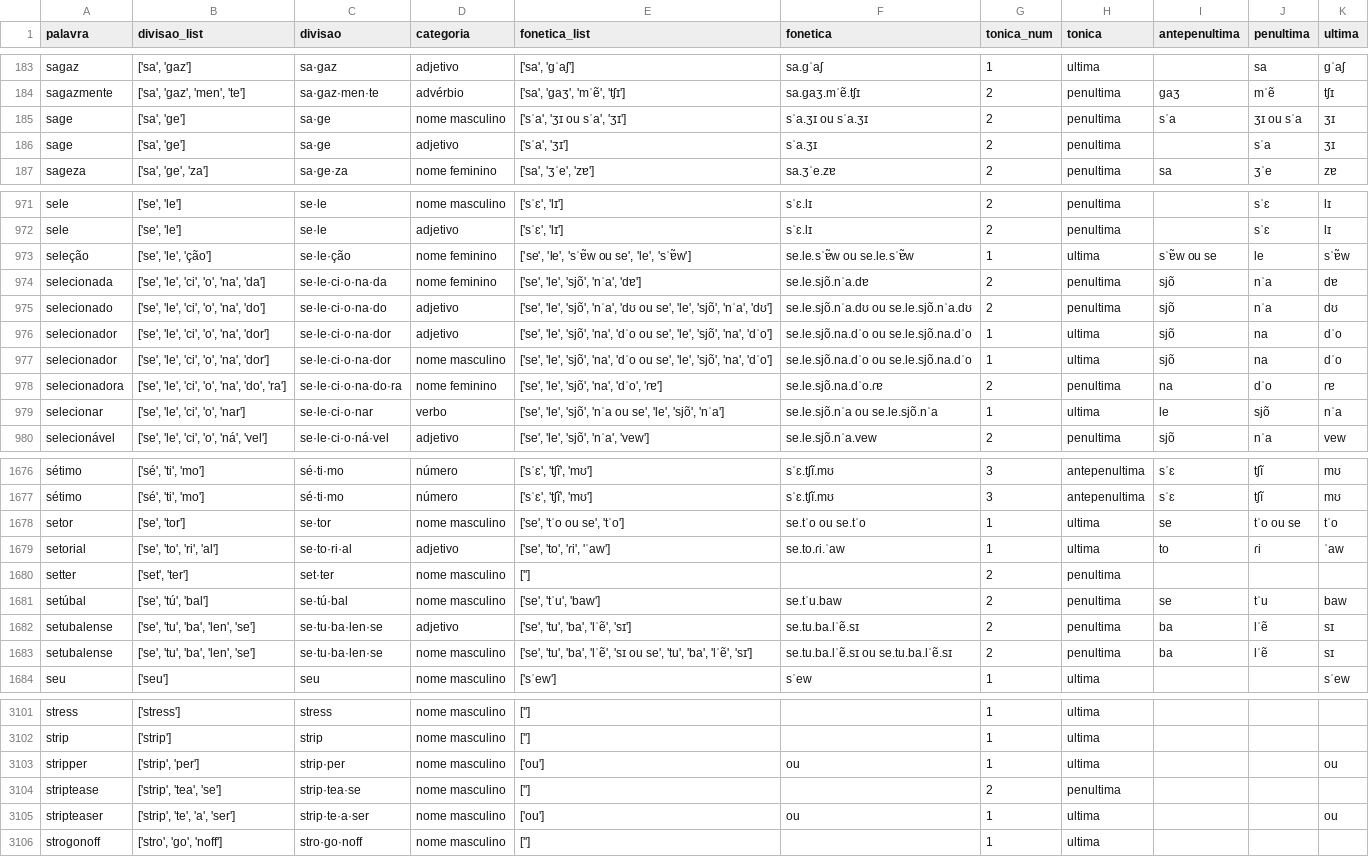
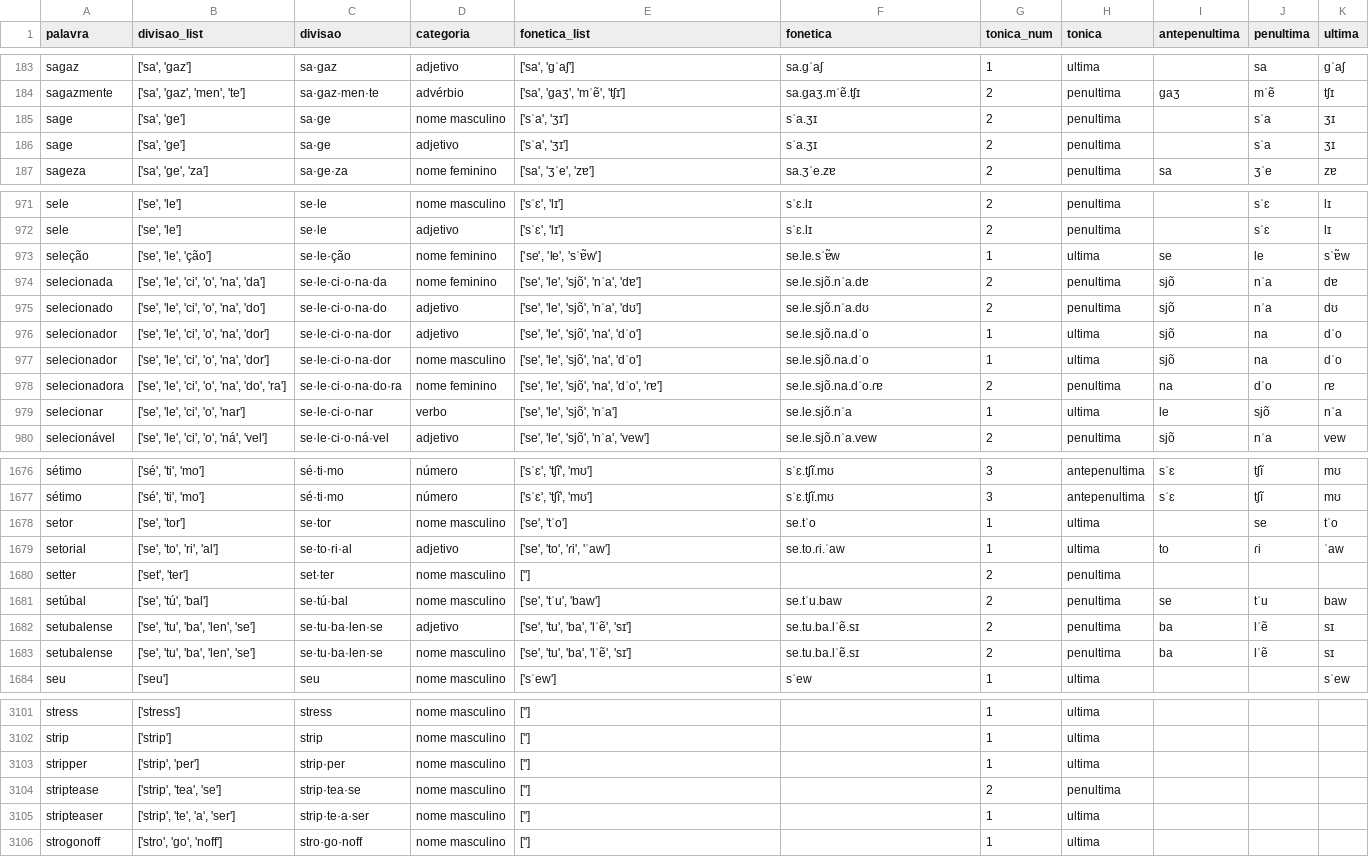
Before and after one commit to aaavalenca/dicionarioderimas, a CSV file: Crawler/labeled/s.csv, drawn as a sheet; only a part is shown, gaps mark what is left out; the diff covers the shown part only.

```diff
--- a/Crawler/labeled/s.csv
+++ b/Crawler/labeled/s.csv
@@ -184,3 +184,3 @@ sagaz,"['sa', 'gaz']",sa·gaz,adjetivo,"['sa', 'gˈaʃ']",sa.gˈaʃ,1,ultima,,sa
 sagazmente,"['sa', 'gaz', 'men', 'te']",sa·gaz·men·te,advérbio,"['sa', 'gaʒ', 'mˈẽ', 'tʃɪ']",sa.gaʒ.mˈẽ.tʃɪ,2,penultima,gaʒ,mˈẽ,tʃɪ
-sage,"['sa', 'ge']",sa·ge,nome masculino,"['sˈa', 'ʒɪ ou sˈa', 'ʒɪ']",sˈa.ʒɪ ou sˈa.ʒɪ,2,penultima,sˈa,ʒɪ ou sˈa,ʒɪ
+sage,"['sa', 'ge']",sa·ge,nome masculino,"['sˈa', 'ʒɪ']",sˈa.ʒɪ,2,penultima,,sˈa,ʒɪ
 sage,"['sa', 'ge']",sa·ge,adjetivo,"['sˈa', 'ʒɪ']",sˈa.ʒɪ,2,penultima,,sˈa,ʒɪ
@@ -972,9 +972,9 @@ sele,"['se', 'le']",se·le,nome masculino,"['sˈɛ', 'lɪ']",sˈɛ.lɪ,2,penulti
 sele,"['se', 'le']",se·le,adjetivo,"['sˈɛ', 'lɪ']",sˈɛ.lɪ,2,penultima,,sˈɛ,lɪ
-seleção,"['se', 'le', 'ção']",se·le·ção,nome feminino,"['se', 'le', 'sˈɐ̃w ou se', 'le', 'sˈɐ̃w']",se.le.sˈɐ̃w ou se.le.sˈɐ̃w,1,ultima,sˈɐ̃w ou se,le,sˈɐ̃w
+seleção,"['se', 'le', 'ção']",se·le·ção,nome feminino,"['se', 'le', 'sˈɐ̃w']",se.le.sˈɐ̃w,1,ultima,se,le,sˈɐ̃w
 selecionada,"['se', 'le', 'ci', 'o', 'na', 'da']",se·le·ci·o·na·da,nome feminino,"['se', 'le', 'sjõ', 'nˈa', 'dɐ']",se.le.sjõ.nˈa.dɐ,2,penultima,sjõ,nˈa,dɐ
-selecionado,"['se', 'le', 'ci', 'o', 'na', 'do']",se·le·ci·o·na·do,adjetivo,"['se', 'le', 'sjõ', 'nˈa', 'dʊ ou se', 'le', 'sjõ', 'nˈa', 'dʊ']",se.le.sjõ.nˈa.dʊ ou se.le.sjõ.nˈa.dʊ,2,penultima,sjõ,nˈa,dʊ
-selecionador,"['se', 'le', 'ci', 'o', 'na', 'dor']",se·le·ci·o·na·dor,adjetivo,"['se', 'le', 'sjõ', 'na', 'dˈo ou se', 'le', 'sjõ', 'na', 'dˈo']",se.le.sjõ.na.dˈo ou se.le.sjõ.na.dˈo,1,ultima,sjõ,na,dˈo
-selecionador,"['se', 'le', 'ci', 'o', 'na', 'dor']",se·le·ci·o·na·dor,nome masculino,"['se', 'le', 'sjõ', 'na', 'dˈo ou se', 'le', 'sjõ', 'na', 'dˈo']",se.le.sjõ.na.dˈo ou se.le.sjõ.na.dˈo,1,ultima,sjõ,na,dˈo
+selecionado,"['se', 'le', 'ci', 'o', 'na', 'do']",se·le·ci·o·na·do,adjetivo,"['se', 'le', 'sjõ', 'nˈa', 'dʊ']",se.le.sjõ.nˈa.dʊ,2,penultima,sjõ,nˈa,dʊ
+selecionador,"['se', 'le', 'ci', 'o', 'na', 'dor']",se·le·ci·o·na·dor,adjetivo,"['se', 'le', 'sjõ', 'na', 'dˈo']",se.le.sjõ.na.dˈo,1,ultima,sjõ,na,dˈo
+selecionador,"['se', 'le', 'ci', 'o', 'na', 'dor']",se·le·ci·o·na·dor,nome masculino,"['se', 'le', 'sjõ', 'na', 'dˈo']",se.le.sjõ.na.dˈo,1,ultima,sjõ,na,dˈo
 selecionadora,"['se', 'le', 'ci', 'o', 'na', 'do', 'ra']",se·le·ci·o·na·do·ra,nome feminino,"['se', 'le', 'sjõ', 'na', 'dˈo', 'ɾɐ']",se.le.sjõ.na.dˈo.ɾɐ,2,penultima,na,dˈo,ɾɐ
-selecionar,"['se', 'le', 'ci', 'o', 'nar']",se·le·ci·o·nar,verbo,"['se', 'le', 'sjõ', 'nˈa ou se', 'le', 'sjõ', 'nˈa']",se.le.sjõ.nˈa ou se.le.sjõ.nˈa,1,ultima,le,sjõ,nˈa
+selecionar,"['se', 'le', 'ci', 'o', 'nar']",se·le·ci·o·nar,verbo,"['se', 'le', 'sjõ', 'nˈa']",se.le.sjõ.nˈa,1,ultima,le,sjõ,nˈa
 selecionável,"['se', 'le', 'ci', 'o', 'ná', 'vel']",se·le·ci·o·ná·vel,adjetivo,"['se', 'le', 'sjõ', 'nˈa', 'vew']",se.le.sjõ.nˈa.vew,2,penultima,sjõ,nˈa,vew
@@ -1677,3 +1677,3 @@ sétimo,"['sé', 'ti', 'mo']",sé·ti·mo,número,"['sˈɛ', 'tʃĩ', 'mʊ']",s
 sétimo,"['sé', 'ti', 'mo']",sé·ti·mo,número,"['sˈɛ', 'tʃĩ', 'mʊ']",sˈɛ.tʃĩ.mʊ,3,antepenultima,sˈɛ,tʃĩ,mʊ
-setor,"['se', 'tor']",se·tor,nome masculino,"['se', 'tˈo ou se', 'tˈo']",se.tˈo ou se.tˈo,1,ultima,se,tˈo ou se,tˈo
+setor,"['se', 'tor']",se·tor,nome masculino,"['se', 'tˈo']",se.tˈo,1,ultima,,se,tˈo
 setorial,"['se', 'to', 'ri', 'al']",se·to·ri·al,adjetivo,"['se', 'to', 'ɾi', 'ˈaw']",se.to.ɾi.ˈaw,1,ultima,to,ɾi,ˈaw
@@ -1682,3 +1682,3 @@ setúbal,"['se', 'tú', 'bal']",se·tú·bal,nome masculino,"['se', 'tˈu', 'baw
 setubalense,"['se', 'tu', 'ba', 'len', 'se']",se·tu·ba·len·se,adjetivo,"['se', 'tu', 'ba', 'lˈẽ', 'sɪ']",se.tu.ba.lˈẽ.sɪ,2,penultima,ba,lˈẽ,sɪ
-setubalense,"['se', 'tu', 'ba', 'len', 'se']",se·tu·ba·len·se,nome masculino,"['se', 'tu', 'ba', 'lˈẽ', 'sɪ ou se', 'tu', 'ba', 'lˈẽ', 'sɪ']",se.tu.ba.lˈẽ.sɪ ou se.tu.ba.lˈẽ.sɪ,2,penultima,ba,lˈẽ,sɪ
+setubalense,"['se', 'tu', 'ba', 'len', 'se']",se·tu·ba·len·se,nome masculino,"['se', 'tu', 'ba', 'lˈẽ', 'sɪ']",se.tu.ba.lˈẽ.sɪ,2,penultima,ba,lˈẽ,sɪ
 seu,['seu'],seu,nome masculino,['sˈew'],sˈew,1,ultima,,,sˈew
@@ -3102,5 +3102,5 @@ stress,['stress'],stress,nome masculino,[''],,1,ultima,,,
 strip,['strip'],strip,nome masculino,[''],,1,ultima,,,
-stripper,"['strip', 'per']",strip·per,nome masculino,['ou'],ou,1,ultima,,,ou
+stripper,"['strip', 'per']",strip·per,nome masculino,[''],,1,ultima,,,
 striptease,"['strip', 'tea', 'se']",strip·tea·se,nome masculino,[''],,2,penultima,,,
-stripteaser,"['strip', 'te', 'a', 'ser']",strip·te·a·ser,nome masculino,['ou'],ou,1,ultima,,,ou
+stripteaser,"['strip', 'te', 'a', 'ser']",strip·te·a·ser,nome masculino,[''],,1,ultima,,,
 strogonoff,"['stro', 'go', 'noff']",stro·go·noff,nome masculino,[''],,1,ultima,,,
```
Also changed, not shown: 148 edited cells elsewhere in this file, Crawler/labeled/c.csv, Crawler/labeled/e.csv, 24 other files.
